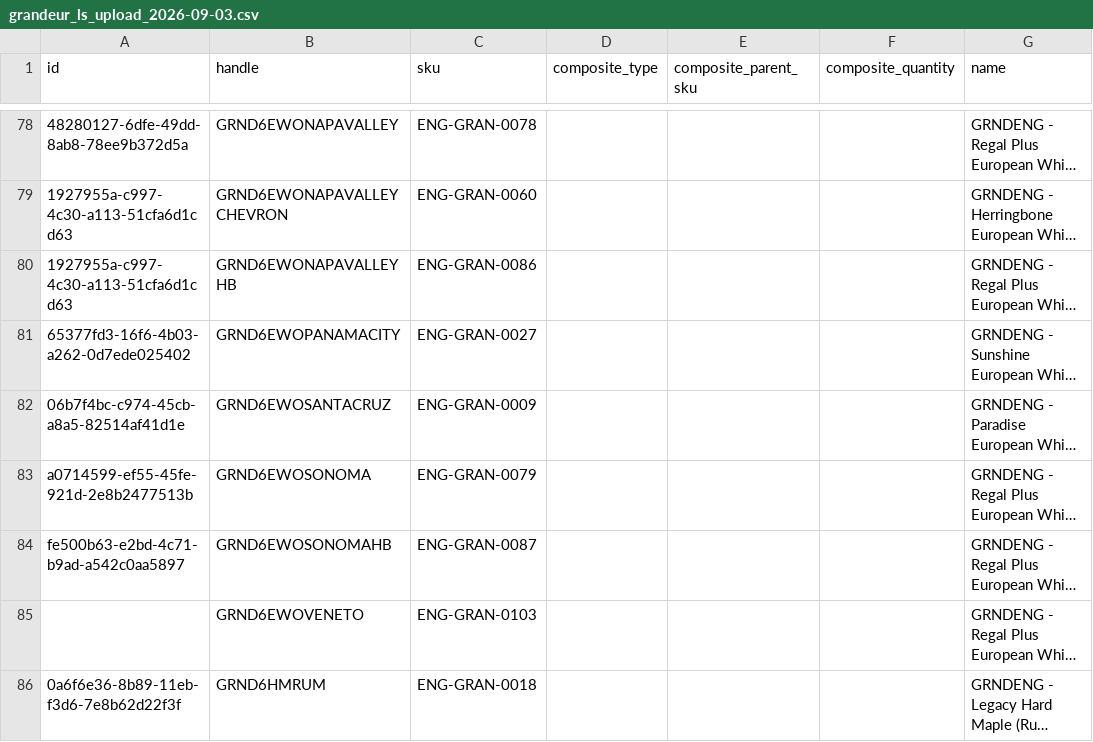
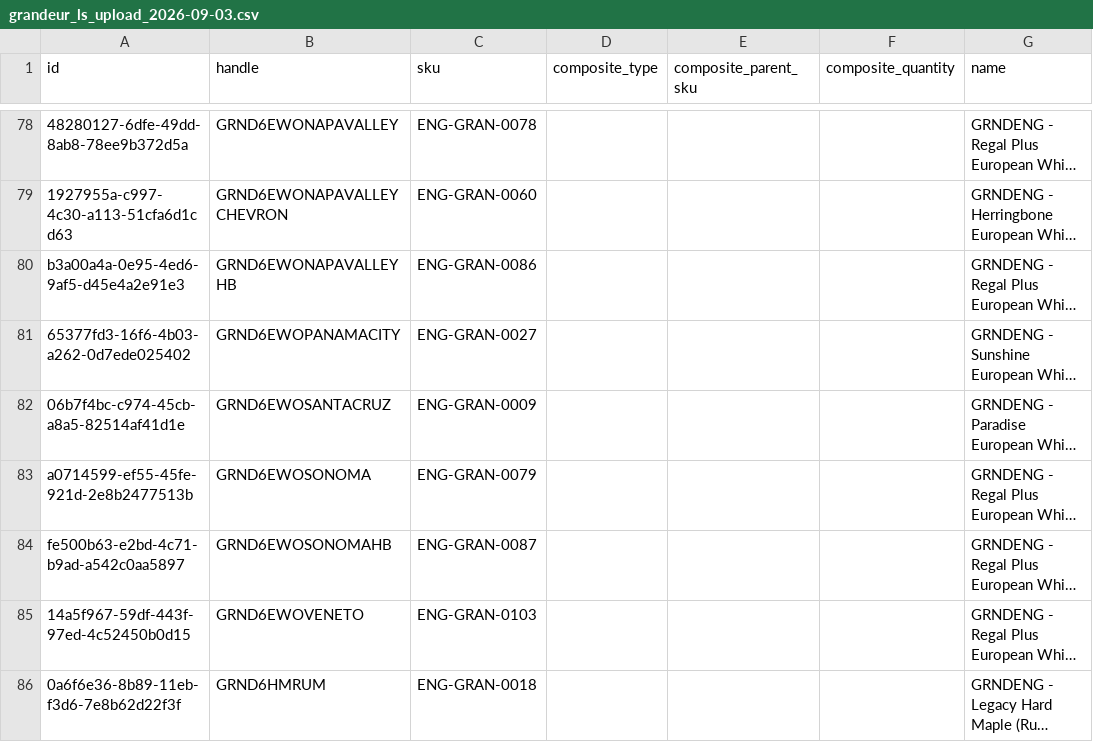
Before and after one commit to albertngo/titan-agents-repo, a CSV file: ingest/2026-09-03/grandeur_ls_upload_2026-09-03.csv, drawn as a sheet; only a part is shown, gaps mark what is left out; long unchanged cells end in …; the diff covers the shown part only; the diff names each change by its address in the sheet, - before the commit and + after, or states it on an @@ line.

```diff
--- a/ingest/2026-09-03/grandeur_ls_upload_2026-09-03.csv
+++ b/ingest/2026-09-03/grandeur_ls_upload_2026-09-03.csv
-A80 (id): 1927955a-c997-4c30-a113-51cfa6d1cd63
+A80 (id): b3a00a4a-0e95-4ed6-9af5-d45e4a2e91e3
-A85 (id): (empty)
+A85 (id): 14a5f967-59df-443f-97ed-4c52450b0d15
```
Also changed, not shown: 25 edited cells elsewhere in this file, ingest/2026-09-03/grandeur_airtable_upload_2026-09-03.csv, 3 other files.
